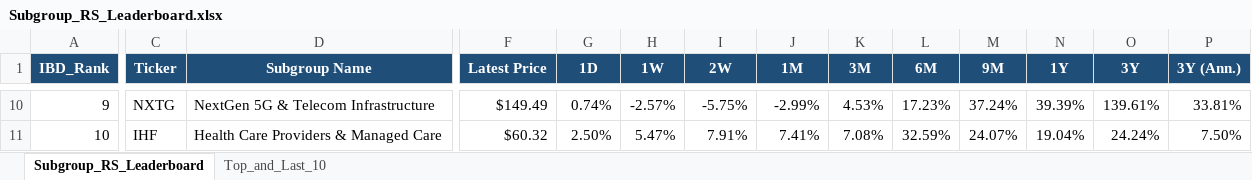
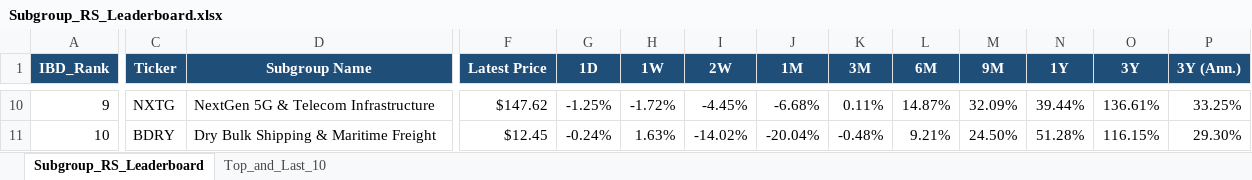
Before and after one commit to Jamesssurfer/SubGroup-Tracker, an Excel workbook: Subgroup_RS_Leaderboard.xlsx, sheet Subgroup_RS_Leaderboard, drawn as a sheet; only a part is shown, gaps mark what is left out; values as stored, in another font and other column widths than the file's, no borders; the diff covers the shown part only; the diff names each change by its address in the sheet, - before the commit and + after, or states it on an @@ line.

Commit message:
Auto-update: US Industry Subgroups RS Dashboard (2026-10-22)

```diff
--- a/Subgroup_RS_Leaderboard.xlsx (sheet Subgroup_RS_Leaderboard)
+++ b/Subgroup_RS_Leaderboard.xlsx (sheet Subgroup_RS_Leaderboard)
-F10 (Latest Price): $149.49
+F10 (Latest Price): $147.62
-G10 (1D): 0.74%
+G10 (1D): -1.25%
-H10 (1W): -2.57%
+H10 (1W): -1.72%
-I10 (2W): -5.75%
+I10 (2W): -4.45%
-J10 (1M): -2.99%
+J10 (1M): -6.68%
-K10 (3M): 4.53%
+K10 (3M): 0.11%
-L10 (6M): 17.23%
+L10 (6M): 14.87%
-M10 (9M): 37.24%
+M10 (9M): 32.09%
-N10 (1Y): 39.39%
+N10 (1Y): 39.44%
-O10 (3Y): 139.61%
+O10 (3Y): 136.61%
-P10 (3Y (Ann.)): 33.81%
+P10 (3Y (Ann.)): 33.25%
-C11 (Ticker): IHF
+C11 (Ticker): BDRY
-D11 (Subgroup Name): Health Care Providers & Managed Care
+D11 (Subgroup Name): Dry Bulk Shipping & Maritime Freight
-F11 (Latest Price): $60.32
+F11 (Latest Price): $12.45
-G11 (1D): 2.50%
+G11 (1D): -0.24%
-H11 (1W): 5.47%
+H11 (1W): 1.63%
-I11 (2W): 7.91%
+I11 (2W): -14.02%
-J11 (1M): 7.41%
+J11 (1M): -20.04%
-K11 (3M): 7.08%
+K11 (3M): -0.48%
-L11 (6M): 32.59%
+L11 (6M): 9.21%
-M11 (9M): 24.07%
+M11 (9M): 24.50%
-N11 (1Y): 19.04%
+N11 (1Y): 51.28%
-O11 (3Y): 24.24%
+O11 (3Y): 116.15%
-P11 (3Y (Ann.)): 7.50%
+P11 (3Y (Ann.)): 29.30%
```
Also changed, not shown: 799 edited cells elsewhere in this sheet, sheet Top_and_Last_10.
